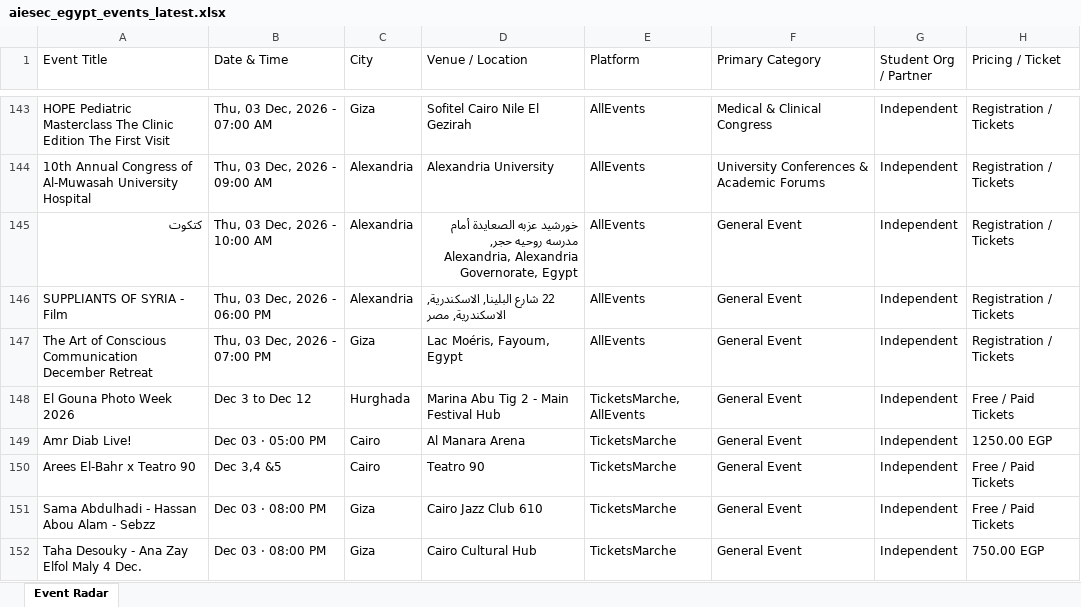
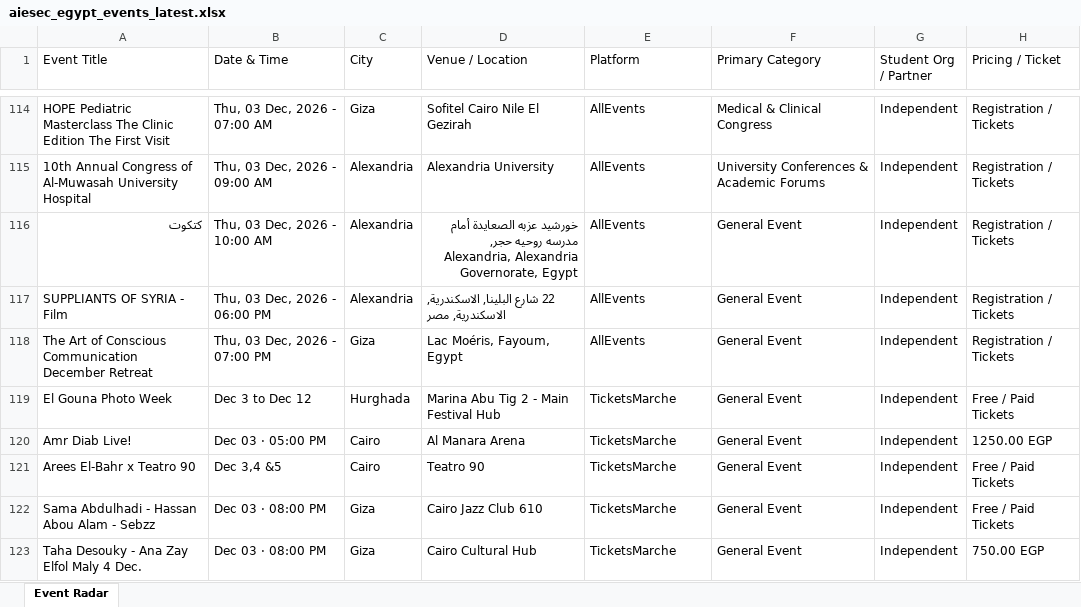
Before and after one commit to abdelrahmanmotazz/aiesec-event-radar, an Excel workbook: data/aiesec_egypt_events_latest.xlsx, sheet Event Radar, drawn as a sheet; only a part is shown, gaps mark what is left out; values as stored, in another font and other column widths than the file's, no borders; addresses are those after the commit; the diff covers the shown part only; the diff names each change by its address in the sheet, - before the commit and + after, or states it on an @@ line.

```diff
--- a/data/aiesec_egypt_events_latest.xlsx (sheet Event Radar)
+++ b/data/aiesec_egypt_events_latest.xlsx (sheet Event Radar)
-A119 (Event Title): El Gouna Photo Week 2026
+A119 (Event Title): El Gouna Photo Week
-E119 (Platform): TicketsMarche, AllEvents
+E119 (Platform): TicketsMarche
```
Also changed, not shown: 16 added rows, 43 removed rows, 2 moved rows and 35 edited cells elsewhere in this sheet, data/egypt_b2c_events_latest.xlsx, docs/data/aiesec_egypt_events_latest.xlsx, 10 other files.
